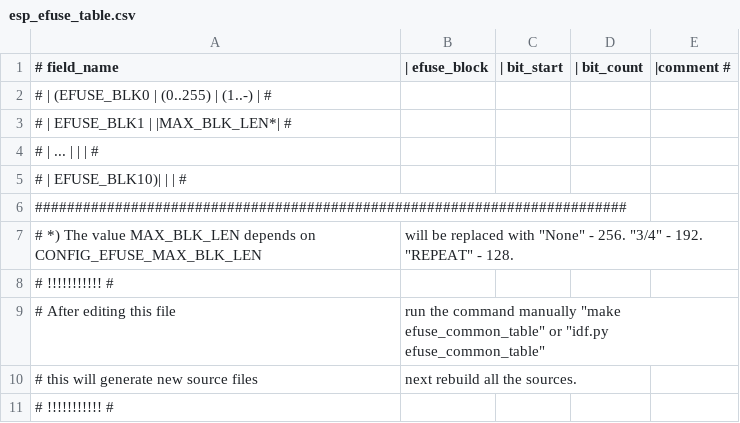
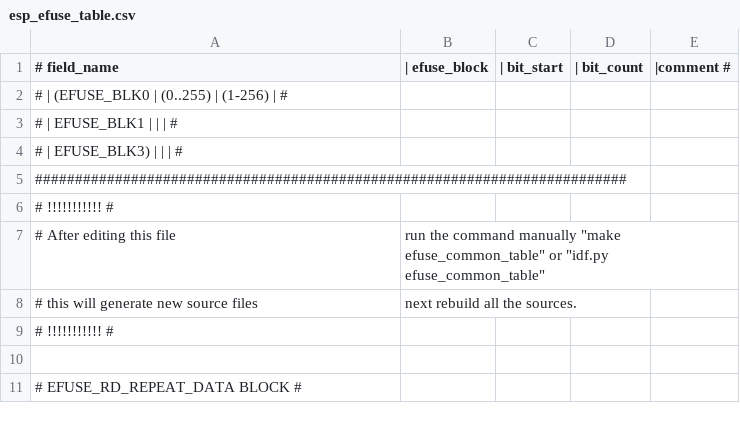
Before and after one commit to espressif/esp-hal-3rdparty, a CSV file: components/efuse/esp32c2/esp_efuse_table.csv, drawn as a sheet; only a part is shown; the shorter side is filled out with more unchanged rows; the diff covers the shown part only.

Commit message:
efuse(esp32c2): Support eFuse key APIs

```diff
--- a/components/efuse/esp32c2/esp_efuse_table.csv
+++ b/components/efuse/esp32c2/esp_efuse_table.csv
@@ -1,8 +1,6 @@
 # field_name,       |    efuse_block, | bit_start, | bit_count, |comment #
-#                   |    (EFUSE_BLK0  | (0..255)   | (1..-)     |        #
-#                   |     EFUSE_BLK1  |            |MAX_BLK_LEN*|        #
-#                   |        ...      |            |            |        #
-#                   |     EFUSE_BLK10)|            |            |        #
+#                   |    (EFUSE_BLK0  | (0..255)   | (1-256)    |        #
+#                   |     EFUSE_BLK1  |            |            |        #
+#                   |     EFUSE_BLK3) |            |            |        #
 ##########################################################################
-# *) The value MAX_BLK_LEN depends on CONFIG_EFUSE_MAX_BLK_LEN, will be replaced with "None" - 256. "3/4" - 192. "REPEAT" - 128.
 # !!!!!!!!!!! #
```
Also changed, not shown: 10 added rows, 9 removed rows, 1 moved row and 38 edited cells elsewhere in this file, 40 other files.
